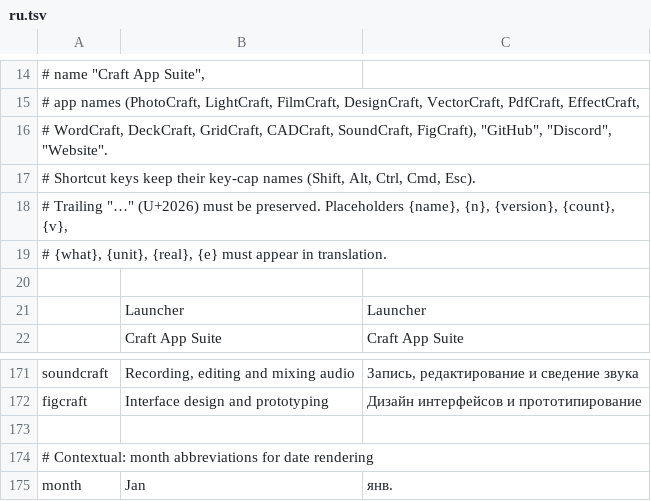
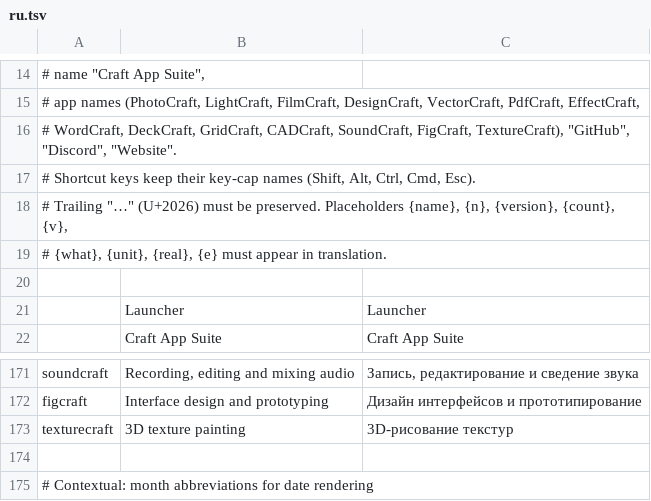
Before and after one commit to MegaTheLEGEND/CraftHub, a TSV file: i18n/ru.tsv, drawn as a sheet; only a part is shown, gaps mark what is left out; the shorter side is filled out with more unchanged rows.

Commit message:
Add TextureCraft and SolidCraft

```diff
--- a/i18n/ru.tsv
+++ b/i18n/ru.tsv
@@ -15,3 +15,3 @@
 # app names (PhotoCraft, LightCraft, FilmCraft, DesignCraft, VectorCraft, PdfCraft, EffectCraft,
-# WordCraft, DeckCraft, GridCraft, CADCraft, SoundCraft, FigCraft), "GitHub", "Discord", "Website".
+# WordCraft, DeckCraft, GridCraft, CADCraft, SoundCraft, FigCraft, TextureCraft), "GitHub", "Discord", "Website".
 # Shortcut keys keep their key-cap names (Shift, Alt, Ctrl, Cmd, Esc).
@@ -172,2 +172,3 @@ soundcraft	Recording, editing and mixing audio	Запись, редактиро
 figcraft	Interface design and prototyping	Дизайн интерфейсов и прототипирование
+texturecraft	3D texture painting	3D-рисование текстур
 
```
Also changed, not shown: i18n/es.tsv, i18n/fr.tsv, 18 other files.
